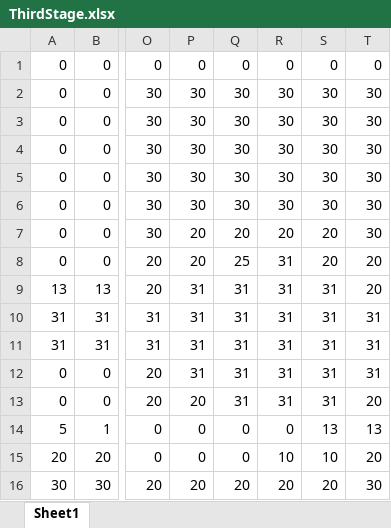
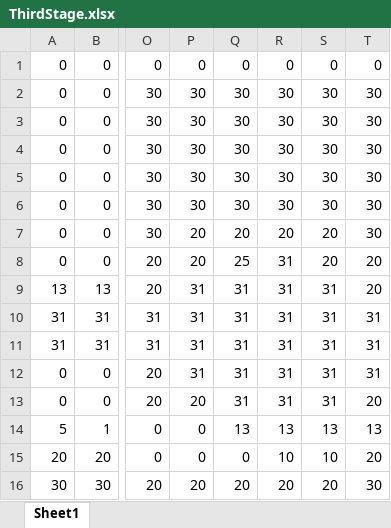
Before and after one commit to Miyuki0318/Poor-Railroad-Company, an Excel workbook: Excel/ThirdStage.xlsx, sheet Sheet1, drawn as a sheet; only a part is shown, gaps mark what is left out; values as stored, in another font and other column widths than the file's, no borders; conditional formats not drawn; the diff names each change by its address in the sheet, - before the commit and + after, or states it on an @@ line.

```diff
--- a/Excel/ThirdStage.xlsx (sheet Sheet1)
+++ b/Excel/ThirdStage.xlsx (sheet Sheet1)
-Q14: 0
+Q14: 13
-R14: 0
+R14: 13
```
Also changed, not shown: 1 other file.
